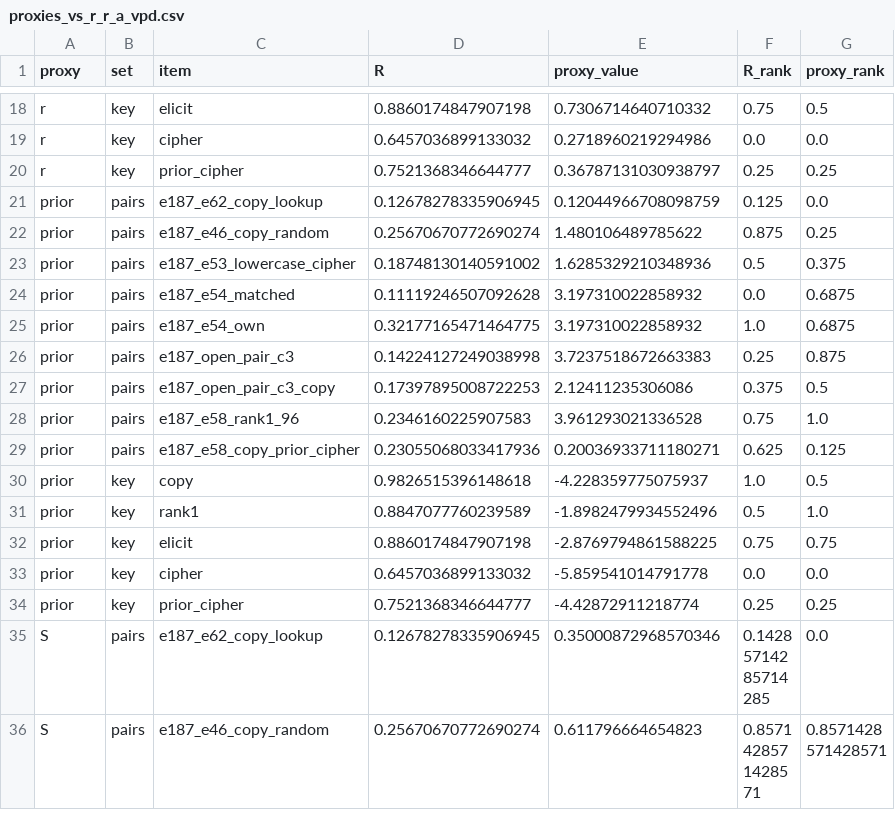
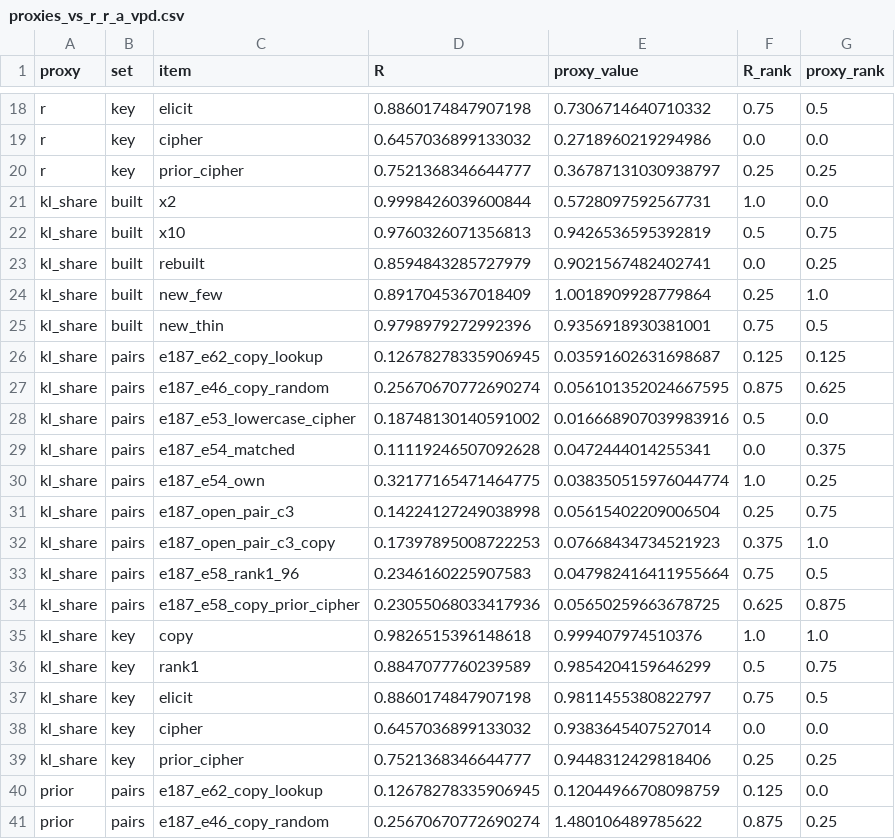
Before and after one commit to edwinagnew/commute-vpd, a CSV file: experiments/proxies_vs_r/figures/proxies_vs_r_r_a_vpd.csv, drawn as a sheet; only a part is shown, gaps mark what is left out; the shorter side is filled out with more unchanged rows; the diff covers the shown part only.

```diff
--- a/experiments/proxies_vs_r/figures/proxies_vs_r_r_a_vpd.csv
+++ b/experiments/proxies_vs_r/figures/proxies_vs_r_r_a_vpd.csv
@@ -20,2 +20,21 @@ r,key,cipher,0.6457036899133032,0.2718960219294986,0.0,0.0
 r,key,prior_cipher,0.7521368346644777,0.36787131030938797,0.25,0.25
+kl_share,built,x2,0.9998426039600844,0.5728097592567731,1.0,0.0
+kl_share,built,x10,0.9760326071356813,0.9426536595392819,0.5,0.75
+kl_share,built,rebuilt,0.8594843285727979,0.9021567482402741,0.0,0.25
+kl_share,built,new_few,0.8917045367018409,1.0018909928779864,0.25,1.0
+kl_share,built,new_thin,0.9798979272992396,0.9356918930381001,0.75,0.5
+kl_share,pairs,e187_e62_copy_lookup,0.12678278335906945,0.03591602631698687,0.125,0.125
+kl_share,pairs,e187_e46_copy_random,0.25670670772690274,0.056101352024667595,0.875,0.625
+kl_share,pairs,e187_e53_lowercase_cipher,0.18748130140591002,0.016668907039983916,0.5,0.0
+kl_share,pairs,e187_e54_matched,0.11119246507092628,0.0472444014255341,0.0,0.375
+kl_share,pairs,e187_e54_own,0.32177165471464775,0.038350515976044774,1.0,0.25
+kl_share,pairs,e187_open_pair_c3,0.14224127249038998,0.05615402209006504,0.25,0.75
+kl_share,pairs,e187_open_pair_c3_copy,0.17397895008722253,0.07668434734521923,0.375,1.0
+kl_share,pairs,e187_e58_rank1_96,0.2346160225907583,0.047982416411955664,0.75,0.5
+kl_share,pairs,e187_e58_copy_prior_cipher,0.23055068033417936,0.05650259663678725,0.625,0.875
+kl_share,key,copy,0.9826515396148618,0.999407974510376,1.0,1.0
+kl_share,key,rank1,0.8847077760239589,0.9854204159646299,0.5,0.75
+kl_share,key,elicit,0.8860174847907198,0.9811455380822797,0.75,0.5
+kl_share,key,cipher,0.6457036899133032,0.9383645407527014,0.0,0.0
+kl_share,key,prior_cipher,0.7521368346644777,0.9448312429818406,0.25,0.25
 prior,pairs,e187_e62_copy_lookup,0.12678278335906945,0.12044966708098759,0.125,0.0
```
Also changed, not shown: 9 added rows elsewhere in this file, experiments/proxies_vs_r/figures/proxies_vs_r_r_a_sae.csv, 15 other files.
